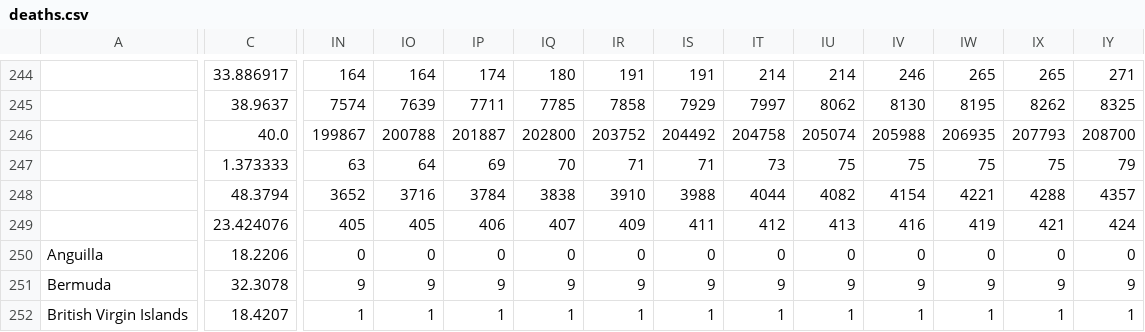
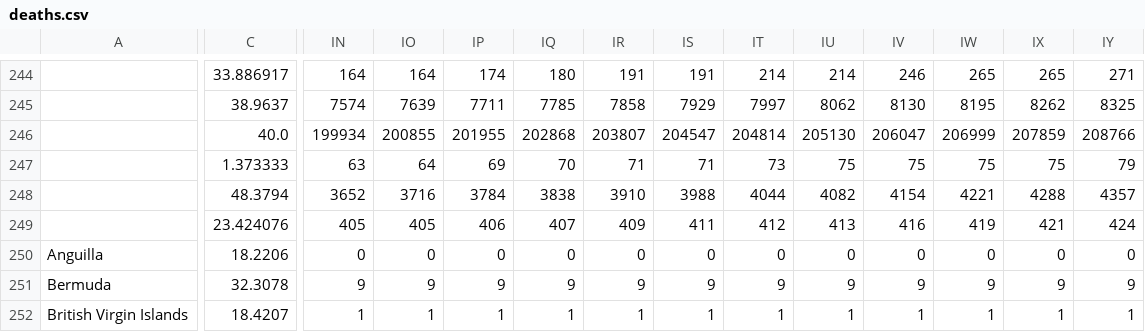
Before and after one commit to jitwit/corona, a CSV file: data/deaths.csv, drawn as a sheet; only a part is shown, gaps mark what is left out; the diff covers the shown part only; the diff names each change by its address in the sheet, - before the commit and + after, or states it on an @@ line.

```diff
--- a/data/deaths.csv
+++ b/data/deaths.csv
-IN246: 199867
+IN246: 199934
-IO246: 200788
+IO246: 200855
-IP246: 201887
+IP246: 201955
-IQ246: 202800
+IQ246: 202868
-IR246: 203752
+IR246: 203807
-IS246: 204492
+IS246: 204547
-IT246: 204758
+IT246: 204814
-IU246: 205074
+IU246: 205130
-IV246: 205988
+IV246: 206047
-IW246: 206935
+IW246: 206999
-IX246: 207793
+IX246: 207859
-IY246: 208700
+IY246: 208766
```
Also changed, not shown: 37 edited cells elsewhere in this file, data/confirmed.csv, 2 other files.
